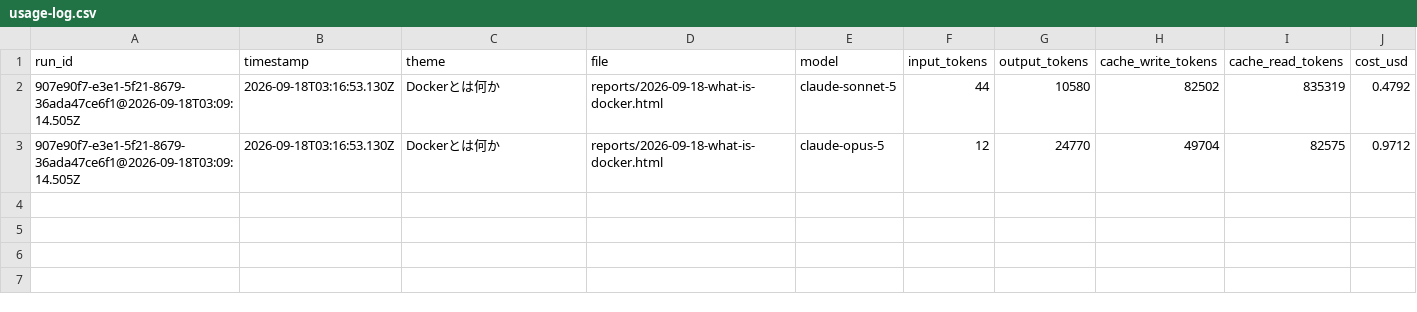
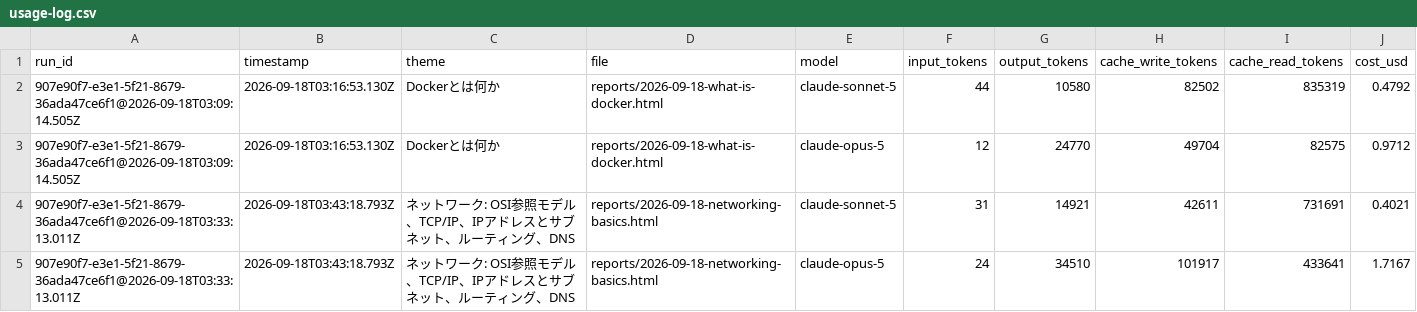
Before and after one commit to 9highfive7/claude-artifacts, a CSV file: reports/usage-log.csv, drawn as a sheet; the diff names each change by its address in the sheet, - before the commit and + after, or states it on an @@ line.

Commit message:
log usage: ネットワーク: OSI参照モデル、TCP/IP、IPアドレスとサブネット、ルーティング、DNS ($2.1188)

```diff
--- a/reports/usage-log.csv
+++ b/reports/usage-log.csv
+row 4: 907e90f7-e3e1-5f21-8679-36ada47ce6f1@2026-09-18T03:33:13.011Z | 2026-09-18T03:43:18.793Z | ネットワーク: OSI参照モデル、TCP/IP、IPアドレスとサブネット、ルーティング、DNS | reports/2026-09-18-networking-basics.html | claude-sonnet-5 | 31 | 14921 | 42611 | 731691 | 0.4021
+row 5: 907e90f7-e3e1-5f21-8679-36ada47ce6f1@2026-09-18T03:33:13.011Z | 2026-09-18T03:43:18.793Z | ネットワーク: OSI参照モデル、TCP/IP、IPアドレスとサブネット、ルーティング、DNS | reports/2026-09-18-networking-basics.html | claude-opus-5 | 24 | 34510 | 101917 | 433641 | 1.7167
```
